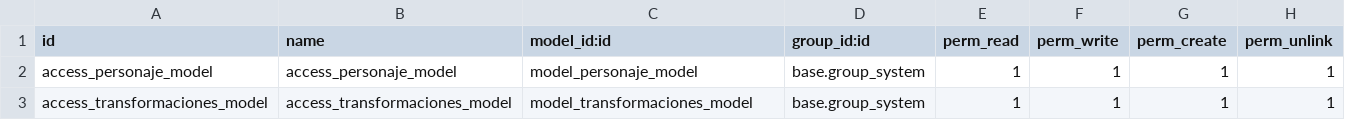
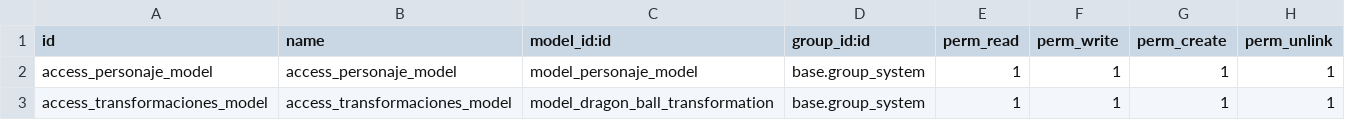
Before and after one commit to Yoel-con-Y/Gestor-Transformaciones, a CSV file: security/ir.model.access.csv, drawn as a sheet.

Commit message:
transformaciones 10

```diff
--- a/security/ir.model.access.csv
+++ b/security/ir.model.access.csv
@@ -2,2 +2,2 @@ id,name,model_id:id,group_id:id,perm_read,perm_write,perm_create,perm_unlink
 access_personaje_model,access_personaje_model,model_personaje_model,base.group_system,1,1,1,1
-access_transformaciones_model,access_transformaciones_model,model_transformaciones_model,base.group_system,1,1,1,1
+access_transformaciones_model,access_transformaciones_model,model_dragon_ball_transformation,base.group_system,1,1,1,1
```
